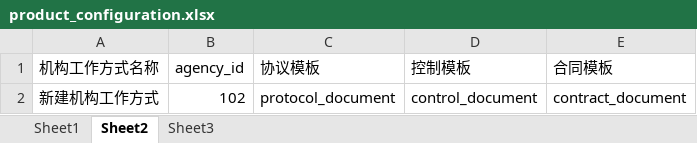
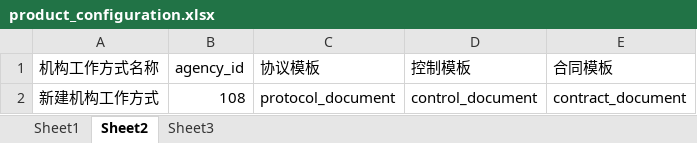
Before and after one commit to iqunxing-qa/webautotest, an Excel workbook: Pythonscripts/testdatas/product_configuration.xlsx, sheet Sheet2, drawn as a sheet; values as stored, in another font and other column widths than the file's, no borders; the diff names each change by its address in the sheet, - before the commit and + after, or states it on an @@ line.

```diff
--- a/Pythonscripts/testdatas/product_configuration.xlsx (sheet Sheet2)
+++ b/Pythonscripts/testdatas/product_configuration.xlsx (sheet Sheet2)
-B2 (agency_id): 102
+B2 (agency_id): 108
```
Also changed, not shown: sheet Sheet3, sheet Sheet1, Pythonscripts/testdatas/chain_customer.xlsx, Pythonscripts/testdatas/core_customer.xlsx, 17 other files.
